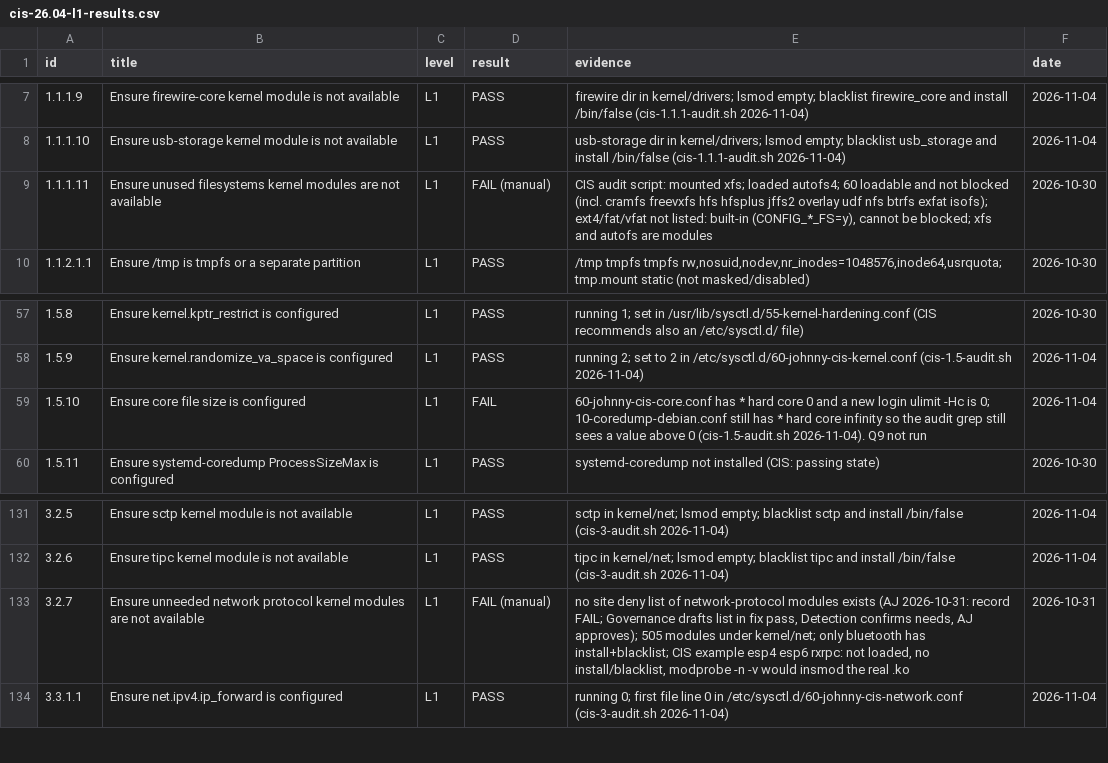
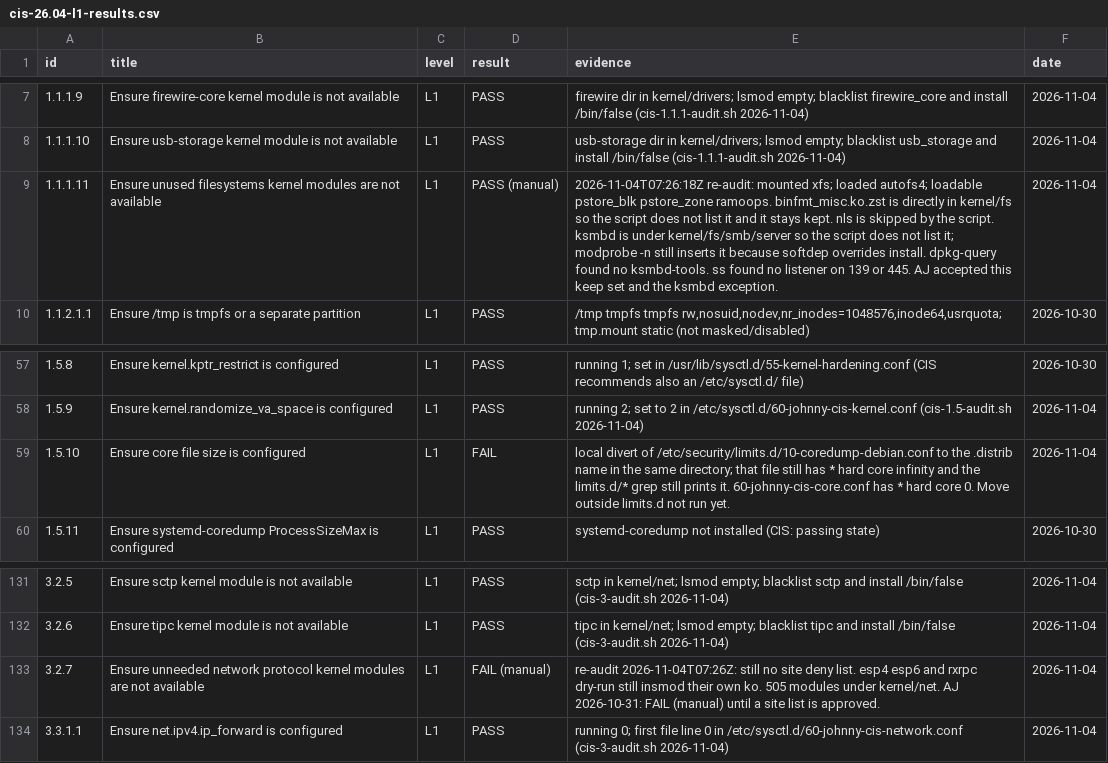
Before and after one commit to ajeswint/strix-halo-johnny, a CSV file: docs/cis-26.04-l1-results.csv, drawn as a sheet; only a part is shown, gaps mark what is left out.

```diff
--- a/docs/cis-26.04-l1-results.csv
+++ b/docs/cis-26.04-l1-results.csv
@@ -8,3 +8,3 @@ id,title,level,result,evidence,date
 1.1.1.10,Ensure usb-storage kernel module is not available,L1,PASS,"usb-storage dir in kernel/drivers; lsmod empty; blacklist usb_storage and install /bin/false (cis-1.1.1-audit.sh 2026-11-04)",2026-11-04
-1.1.1.11,Ensure unused filesystems kernel modules are not available,L1,FAIL (manual),"CIS audit script: mounted xfs; loaded autofs4; 60 loadable and not blocked (incl. cramfs freevxfs hfs hfsplus jffs2 overlay udf nfs btrfs exfat isofs); ext4/fat/vfat not listed: built-in (CONFIG_*_FS=y), cannot be blocked; xfs and autofs are modules",2026-10-30
+1.1.1.11,Ensure unused filesystems kernel modules are not available,L1,PASS (manual),"2026-11-04T07:26:18Z re-audit: mounted xfs; loaded autofs4; loadable pstore_blk pstore_zone ramoops. binfmt_misc.ko.zst is directly in kernel/fs so the script does not list it and it stays kept. nls is skipped by the script. ksmbd is under kernel/fs/smb/server so the script does not list it; modprobe -n still inserts it because softdep overrides install. dpkg-query found no ksmbd-tools. ss found no listener on 139 or 445. AJ accepted this keep set and the ksmbd exception.",2026-11-04
 1.1.2.1.1,Ensure /tmp is tmpfs or a separate partition,L1,PASS,"/tmp tmpfs tmpfs rw,nosuid,nodev,nr_inodes=1048576,inode64,usrquota; tmp.mount static (not masked/disabled)",2026-10-30
@@ -58,3 +58,3 @@ id,title,level,result,evidence,date
 1.5.9,Ensure kernel.randomize_va_space is configured,L1,PASS,"running 2; set to 2 in /etc/sysctl.d/60-johnny-cis-kernel.conf (cis-1.5-audit.sh 2026-11-04)",2026-11-04
-1.5.10,Ensure core file size is configured,L1,FAIL,"60-johnny-cis-core.conf has * hard core 0 and a new login ulimit -Hc is 0; 10-coredump-debian.conf still has * hard core infinity so the audit grep still sees a value above 0 (cis-1.5-audit.sh 2026-11-04). Q9 not run",2026-11-04
+1.5.10,Ensure core file size is configured,L1,FAIL,"local divert of /etc/security/limits.d/10-coredump-debian.conf to the .distrib name in the same directory; that file still has * hard core infinity and the limits.d/* grep still prints it. 60-johnny-cis-core.conf has * hard core 0. Move outside limits.d not run yet.",2026-11-04
 1.5.11,Ensure systemd-coredump ProcessSizeMax is configured,L1,PASS,"systemd-coredump not installed (CIS: passing state)",2026-10-30
@@ -132,3 +132,3 @@ id,title,level,result,evidence,date
 3.2.6,Ensure tipc kernel module is not available,L1,PASS,"tipc in kernel/net; lsmod empty; blacklist tipc and install /bin/false (cis-3-audit.sh 2026-11-04)",2026-11-04
-3.2.7,Ensure unneeded network protocol kernel modules are not available,L1,FAIL (manual),"no site deny list of network-protocol modules exists (AJ 2026-10-31: record FAIL; Governance drafts list in fix pass, Detection confirms needs, AJ approves); 505 modules under kernel/net; only bluetooth has install+blacklist; CIS example esp4 esp6 rxrpc: not loaded, no install/blacklist, modprobe -n -v would insmod the real .ko",2026-10-31
+3.2.7,Ensure unneeded network protocol kernel modules are not available,L1,FAIL (manual),"re-audit 2026-11-04T07:26Z: still no site deny list. esp4 esp6 and rxrpc dry-run still insmod their own ko. 505 modules under kernel/net. AJ 2026-10-31: FAIL (manual) until a site list is approved.",2026-11-04
 3.3.1.1,Ensure net.ipv4.ip_forward is configured,L1,PASS,"running 0; first file line 0 in /etc/sysctl.d/60-johnny-cis-network.conf (cis-3-audit.sh 2026-11-04)",2026-11-04
```
Also changed, not shown: docs/sessions/Johnny_CIS_Fix_Session_Log_2026-11-03.csv, 2 other files.
